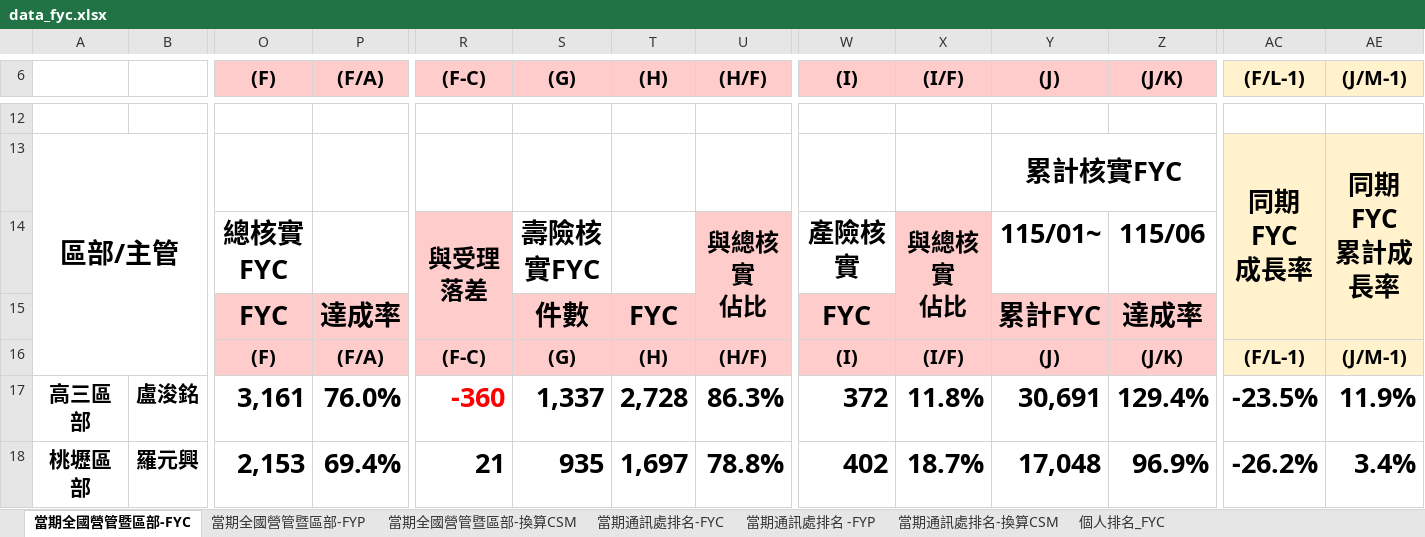
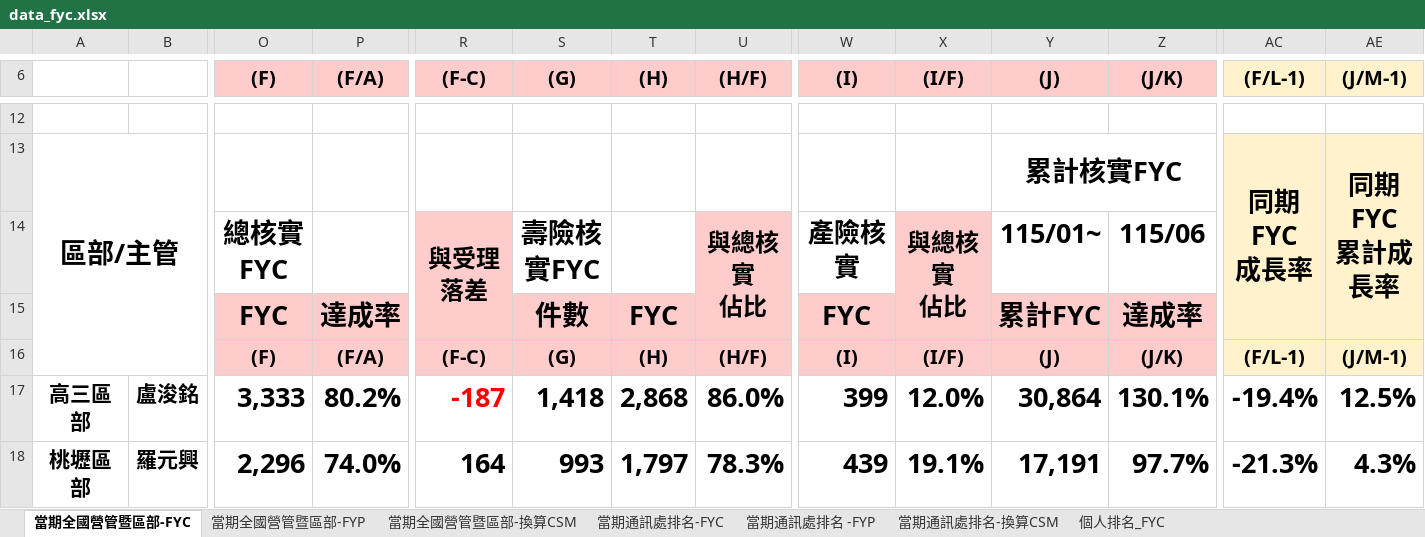
Before and after one commit to nehemiah1205/fubon-dashboard, an Excel workbook: data_fyc.xlsx, sheet 當期全國營管暨區部-FYC, drawn as a sheet; only a part is shown, gaps mark what is left out; values as stored, in another font and other column widths than the file's, no borders; charts and pictures and conditional formats not drawn; the diff covers the shown part only; the diff names each change by its address in the sheet, - before the commit and + after, or states it on an @@ line.

```diff
--- a/data_fyc.xlsx (sheet 當期全國營管暨區部-FYC)
+++ b/data_fyc.xlsx (sheet 當期全國營管暨區部-FYC)
-O17 ((F)): 3,161
+O17 ((F)): 3,333
-P17 ((F/A)): 76.0%
+P17 ((F/A)): 80.2%
-R17 ((F-C)): -360
+R17 ((F-C)): -187
-S17 ((G)): 1,337
+S17 ((G)): 1,418
-T17 ((H)): 2,728
+T17 ((H)): 2,868
-U17 ((H/F)): 86.3%
+U17 ((H/F)): 86.0%
-W17 ((I)): 372
+W17 ((I)): 399
-X17 ((I/F)): 11.8%
+X17 ((I/F)): 12.0%
-Y17 ((J)): 30,691
+Y17 ((J)): 30,864
-Z17 ((J/K)): 129.4%
+Z17 ((J/K)): 130.1%
-AC17 ((F/L-1)): -23.5%
+AC17 ((F/L-1)): -19.4%
-AE17 ((J/M-1)): 11.9%
+AE17 ((J/M-1)): 12.5%
-O18 ((F)): 2,153
+O18 ((F)): 2,296
-P18 ((F/A)): 69.4%
+P18 ((F/A)): 74.0%
-R18 ((F-C)): 21
+R18 ((F-C)): 164
-S18 ((G)): 935
+S18 ((G)): 993
-T18 ((H)): 1,697
+T18 ((H)): 1,797
-U18 ((H/F)): 78.8%
+U18 ((H/F)): 78.3%
-W18 ((I)): 402
+W18 ((I)): 439
-X18 ((I/F)): 18.7%
+X18 ((I/F)): 19.1%
-Y18 ((J)): 17,048
+Y18 ((J)): 17,191
-Z18 ((J/K)): 96.9%
+Z18 ((J/K)): 97.7%
-AC18 ((F/L-1)): -26.2%
+AC18 ((F/L-1)): -21.3%
-AE18 ((J/M-1)): 3.4%
+AE18 ((J/M-1)): 4.3%
```
Also changed, not shown: 7 added rows, 7 removed rows, 192 edited cells and cell formats elsewhere in this sheet, sheet 個人排名_FYC, sheet 當期通訊處排名-換算CSM, sheet 當期通訊處排名-FYC, sheet 當期通訊處排名 -FYP, sheet 當期全國營管暨區部-換算CSM, sheet 當期全國營管暨區部-FYP, hidden cells, charts or pictures, data_kpi.xlsm.
